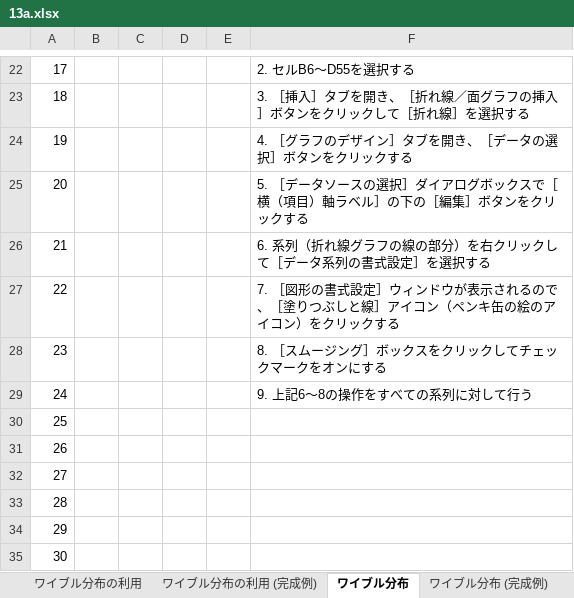
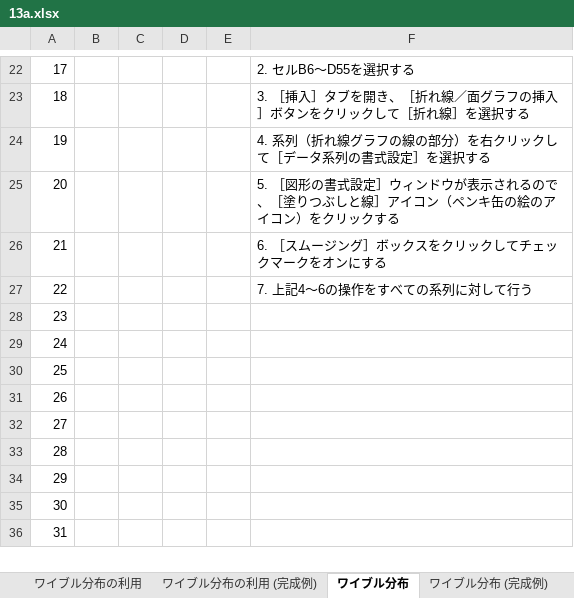
Before and after one commit to Gessys/prob, an Excel workbook: 13a.xlsx, sheet ワイブル分布, drawn as a sheet; only a part is shown, gaps mark what is left out; the shorter side is filled out with more unchanged rows; values as stored, in another font and other column widths than the file's, no borders; the diff names each change by its address in the sheet, - before the commit and + after, or states it on an @@ line.

```diff
--- a/13a.xlsx (sheet ワイブル分布)
+++ b/13a.xlsx (sheet ワイブル分布)
-F24: 4. ［グラフのデザイン］タブを開き、［データの選択］ボタンをクリックする
+F24: 4. 系列（折れ線グラフの線の部分）を右クリックして［データ系列の書式設定］を選択する
-F25: 5. ［データソースの選択］ダイアログボックスで［横（項目）軸ラベル］の下の［編集］ボタンをクリッ…
+F25: 5. ［図形の書式設定］ウィンドウが表示されるので、［塗りつぶしと線］アイコン（ペンキ缶の絵のアイコン）をクリッ…
-F26: 6. 系列（折れ線グラフの線の部分）を右クリックして［データ系列の書式設定］を選択する
+F26: 6. ［スムージング］ボックスをクリックしてチェックマークをオンにする
-F27: 7. ［図形の書式設定］ウィンドウが表示されるので、［塗りつぶしと線］アイコン（ペンキ缶の絵のアイコン）をクリックする
+F27: 7. 上記4～6の操作をすべての系列に対して行う
-F28: 8. ［スムージング］ボックスをクリックしてチェックマークをオンにする
+F28: (empty)
-F29: 9. 上記6～8の操作をすべての系列に対して行う
+F29: (empty)
```
Also changed, not shown: sheet ワイブル分布累積, sheet 故障率.
